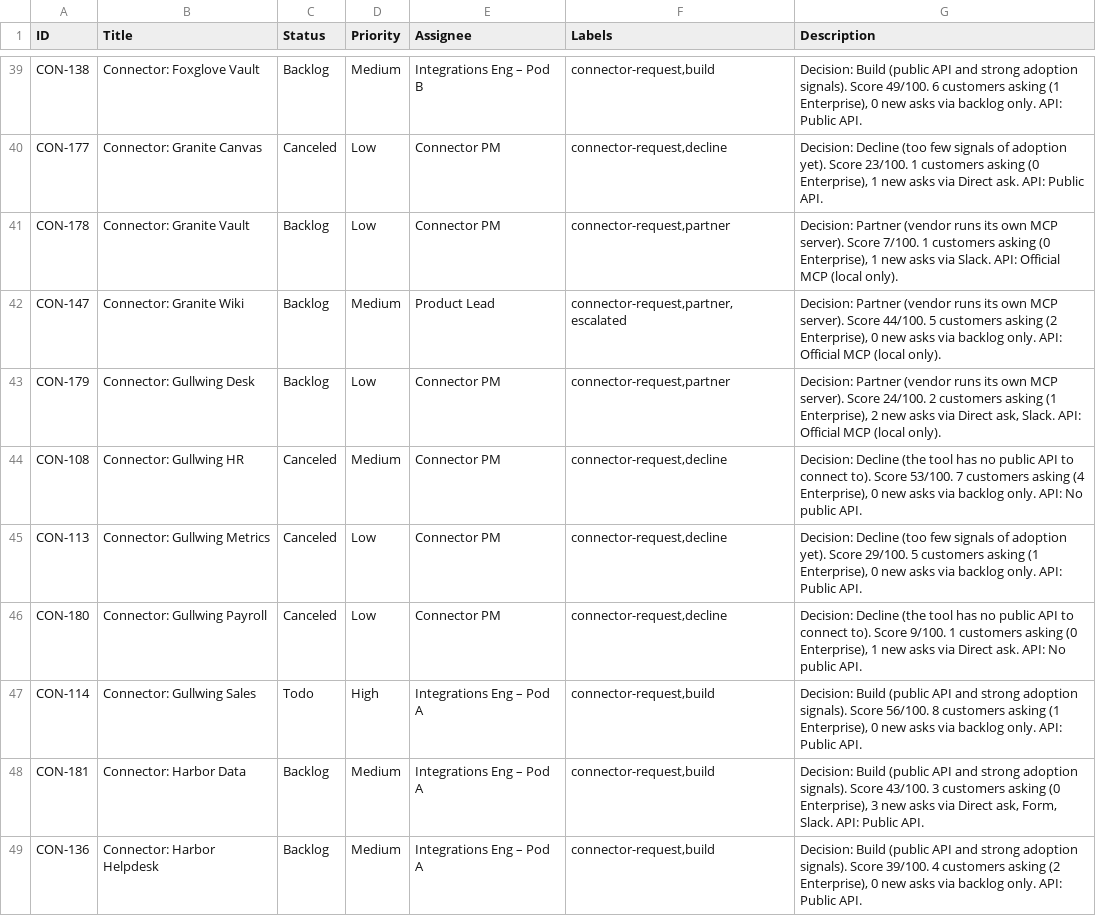
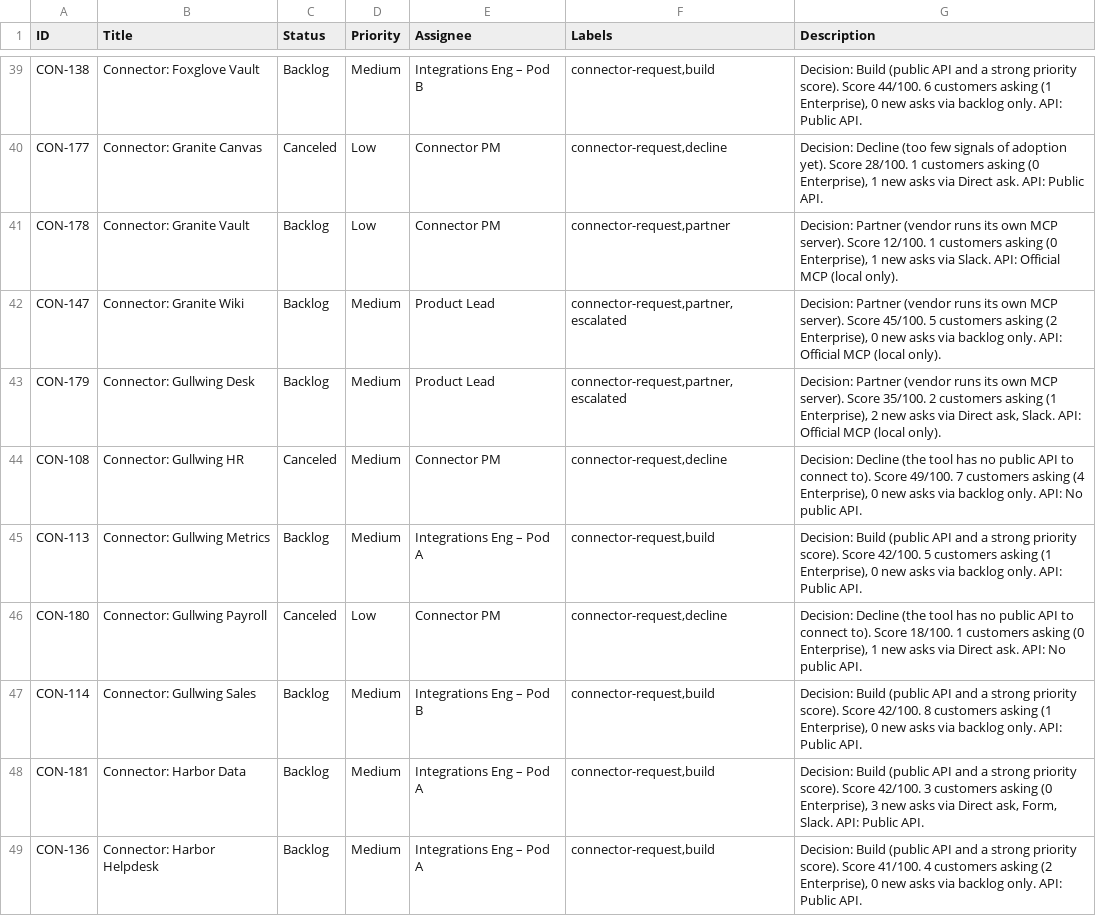
Before and after one commit to Bharat-Analyst/connector-skills-command-center, a CSV file: data/output/linear_import.csv, drawn as a sheet; only a part is shown, gaps mark what is left out; the diff covers the shown part only; the diff names each change by its address in the sheet, - before the commit and + after, or states it on an @@ line.

```diff
--- a/data/output/linear_import.csv
+++ b/data/output/linear_import.csv
-G39 (Description): …API and strong adoption signals). Score 49/100. 6 customers…
+G39 (Description): …API and a strong priority score). Score 44/100. 6 customers…
-G40 (Description): …yet). Score 23/100. 1 customers…
+G40 (Description): …yet). Score 28/100. 1 customers…
-G41 (Description): …server). Score 7/100. 1 customers…
+G41 (Description): …server). Score 12/100. 1 customers…
-G42 (Description): …server). Score 44/100. 5 customers…
+G42 (Description): …server). Score 45/100. 5 customers…
-D43 (Priority): Low
+D43 (Priority): Medium
-E43 (Assignee): Connector PM
+E43 (Assignee): Product Lead
-F43 (Labels): connector-request,partner
+F43 (Labels): connector-request,partner,escalated
-G43 (Description): …server). Score 24/100. 2 customers…
+G43 (Description): …server). Score 35/100. 2 customers…
-G44 (Description): …to). Score 53/100. 7 customers…
+G44 (Description): …to). Score 49/100. 7 customers…
-C45 (Status): Canceled
+C45 (Status): Backlog
-D45 (Priority): Low
+D45 (Priority): Medium
-E45 (Assignee): Connector PM
+E45 (Assignee): Integrations Eng – Pod A
-F45 (Labels): connector-request,decline
+F45 (Labels): connector-request,build
-G45 (Description): Decision: Decline (too few signals of adoption yet). Score 29/100. 5 customers…
+G45 (Description): Decision: Build (public API and a strong priority score). Score 42/100. 5 customers…
-G46 (Description): …to). Score 9/100. 1 customers…
+G46 (Description): …to). Score 18/100. 1 customers…
-C47 (Status): Todo
+C47 (Status): Backlog
-D47 (Priority): High
+D47 (Priority): Medium
-E47 (Assignee): Integrations Eng – Pod A
+E47 (Assignee): Integrations Eng – Pod B
-G47 (Description): …API and strong adoption signals). Score 56/100. 8 customers…
+G47 (Description): …API and a strong priority score). Score 42/100. 8 customers…
-G48 (Description): …API and strong adoption signals). Score 43/100. 3 customers…
+G48 (Description): …API and a strong priority score). Score 42/100. 3 customers…
-G49 (Description): …API and strong adoption signals). Score 39/100. 4 customers…
+G49 (Description): …API and a strong priority score). Score 41/100. 4 customers…
```
Also changed, not shown: 146 edited cells elsewhere in this file, data/output/replies.csv, data/processed/requests.csv, 32 other files.
